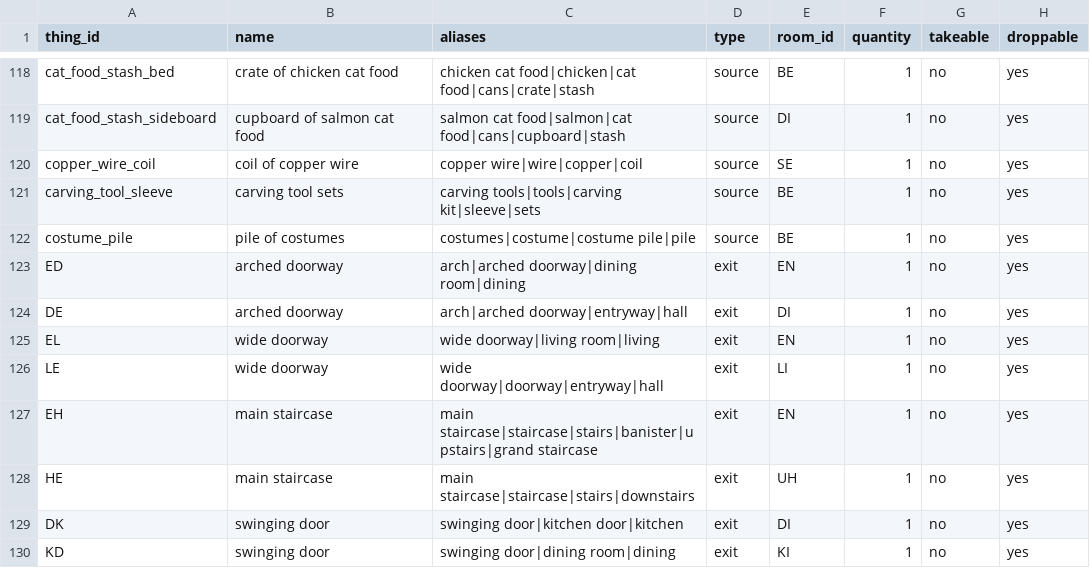
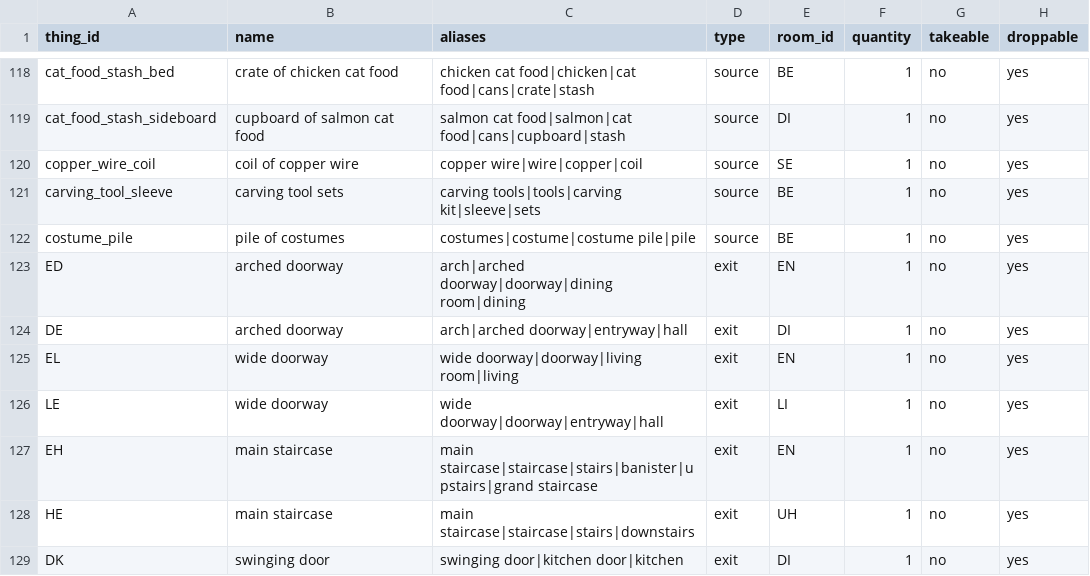
Before and after one commit to kelseybooth/halloween-in-june, a TSV file: creative content/things.tsv, drawn as a sheet; only a part is shown, gaps mark what is left out; the shorter side is filled out with more unchanged rows; the diff names each change by its address in the sheet, - before the commit and + after, or states it on an @@ line.

```diff
--- a/creative content/things.tsv
+++ b/creative content/things.tsv
-C123 (aliases): arch|arched doorway|dining room|dining
+C123 (aliases): arch|arched doorway|doorway|dining room|dining
-C125 (aliases): wide doorway|living room|living
+C125 (aliases): wide doorway|doorway|living room|living
```
Also changed, not shown: 3 other files.
